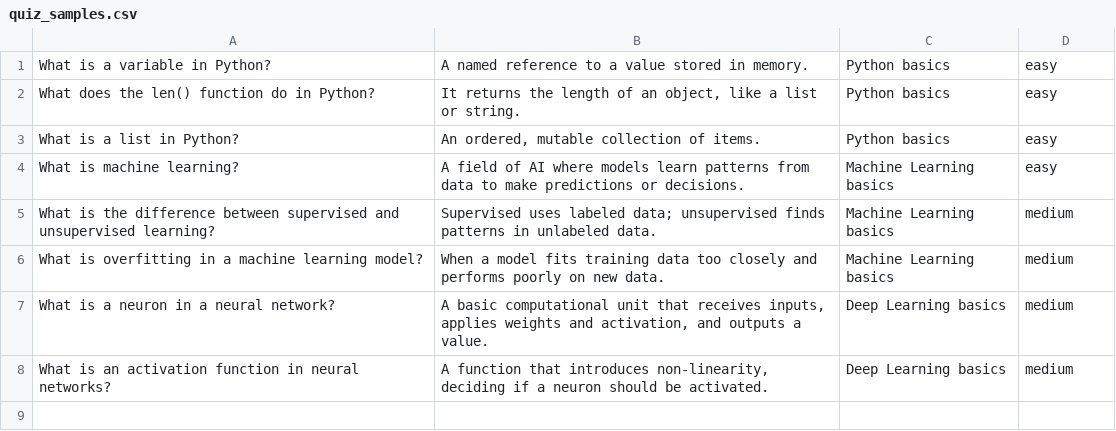
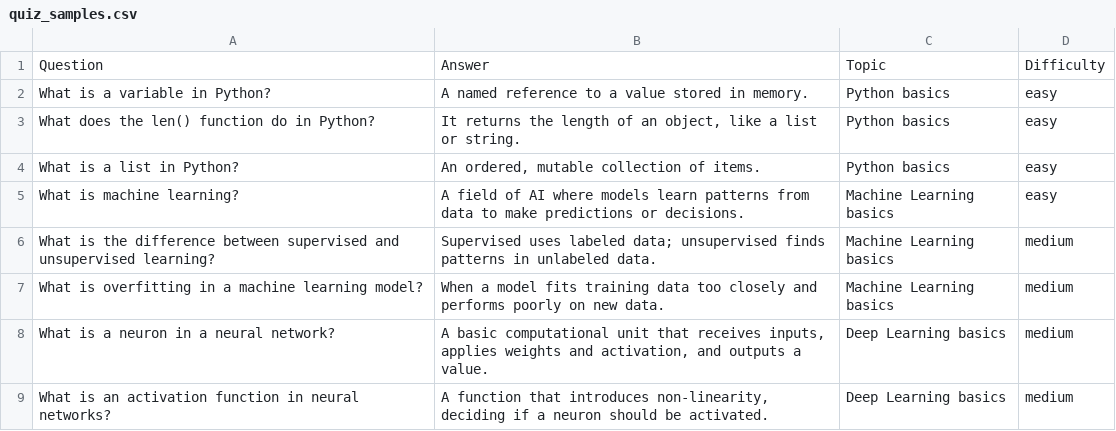
Before and after one commit to Devarajan-Maheshwaran/ai-study-pal, a CSV file: data/quiz/quiz_samples.csv, drawn as a sheet.

```diff
--- a/data/quiz/quiz_samples.csv
+++ b/data/quiz/quiz_samples.csv
@@ -1 +1,2 @@
+Question,Answer,Topic,Difficulty
 "What is a variable in Python?","A named reference to a value stored in memory.","Python basics","easy"
```
Also changed, not shown: 3 other files.
